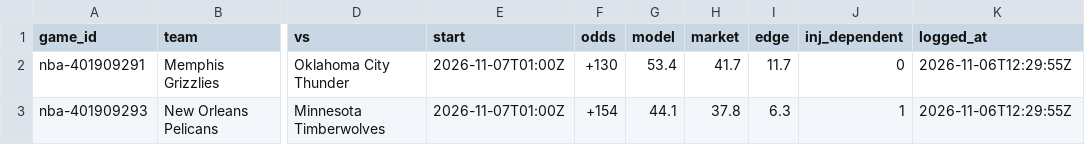
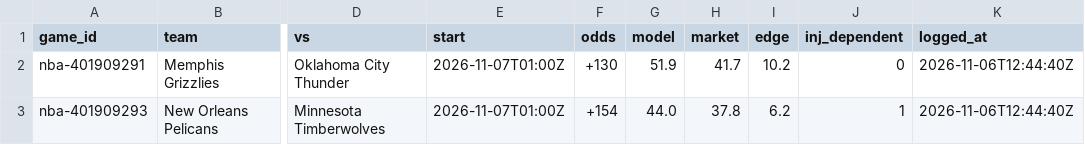
Before and after one commit to charliedavis78-bit/edge-e4b8b58d340a, a CSV file: log/picks.csv, drawn as a sheet; only a part is shown, gaps mark what is left out; the diff names each change by its address in the sheet, - before the commit and + after, or states it on an @@ line.

```diff
--- a/log/picks.csv
+++ b/log/picks.csv
-G2 (model): 53.4
+G2 (model): 51.9
-I2 (edge): 11.7
+I2 (edge): 10.2
-K2:K3 (logged_at): 2026-11-06T12:29:55Z
+K2:K3 (logged_at): 2026-11-06T12:44:40Z
-G3 (model): 44.1
+G3 (model): 44.0
-I3 (edge): 6.3
+I3 (edge): 6.2
```
Also changed, not shown: log/predictions.csv.
